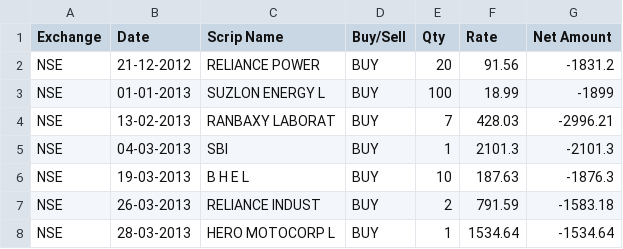
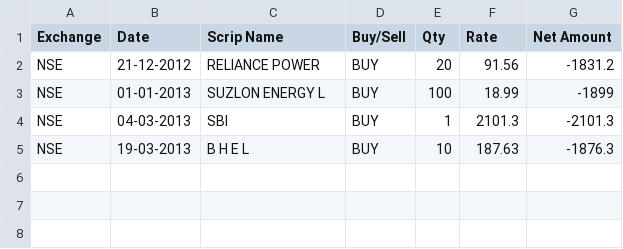
Before and after one commit to tsgd84/SBISMARTAccounting, a CSV file: tradelogs/Shares_2012-2013.csv, drawn as a sheet.

```diff
--- a/tradelogs/Shares_2012-2013.csv
+++ b/tradelogs/Shares_2012-2013.csv
@@ -3,6 +3,3 @@ NSE,21-12-2012,RELIANCE POWER,BUY,20,91.56,-1831.2,
 NSE,01-01-2013,SUZLON ENERGY L,BUY,100,18.99,-1899,
-NSE,13-02-2013,RANBAXY LABORAT,BUY,7,428.03,-2996.21,
 NSE,04-03-2013,SBI,BUY,1,2101.3,-2101.3,
 NSE,19-03-2013,B H E L,BUY,10,187.63,-1876.3,
-NSE,26-03-2013,RELIANCE INDUST,BUY,2,791.59,-1583.18,
-NSE,28-03-2013,HERO MOTOCORP L,BUY,1,1534.64,-1534.64,
```
Also changed, not shown: tradelogs/Shares_2013-2014.csv, tradelogs/Shares_2014-2015.csv, 1 other file.
